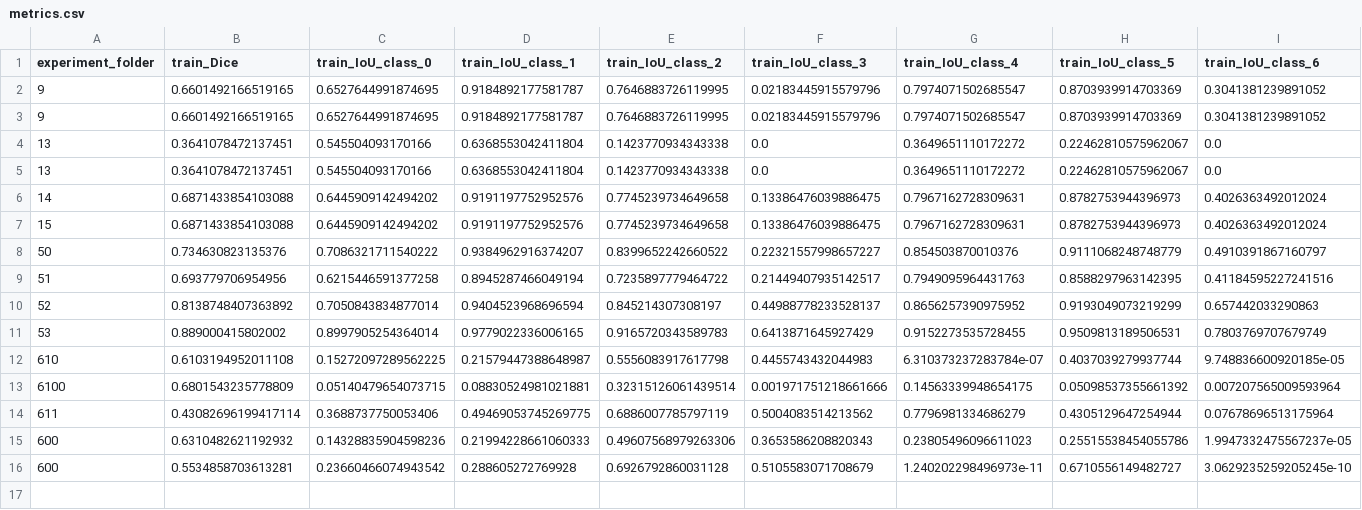
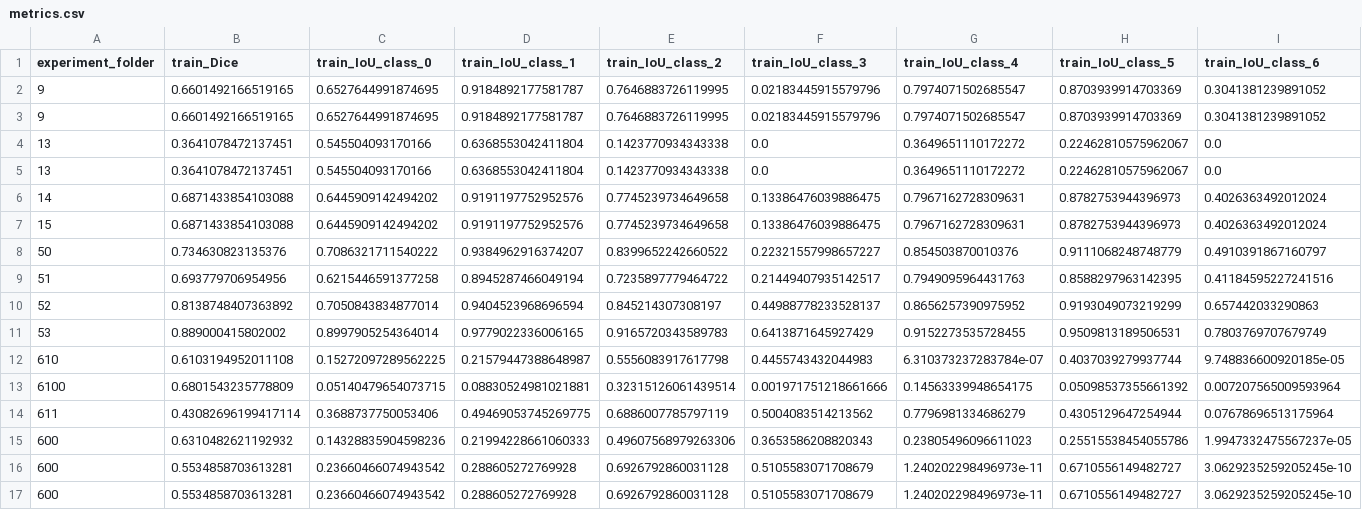
Before and after one commit to Hedredo/oc_p8, a CSV file: metrics.csv, drawn as a sheet; only a part is shown; rows hold the shown columns only; the diff names each change by its address in the sheet, - before the commit and + after, or states it on an @@ line.

```diff
--- a/metrics.csv
+++ b/metrics.csv
+row 17: 600 | 0.5534858703613281 | 0.23660466074943542 | 0.288605272769928 | 0.6926792860031128 | 0.5105583071708679 | 1.240202298496973e-11 | 0.6710556149482727 | 3.0629235259205245e-10
```
Also changed, not shown: 3 other files.
